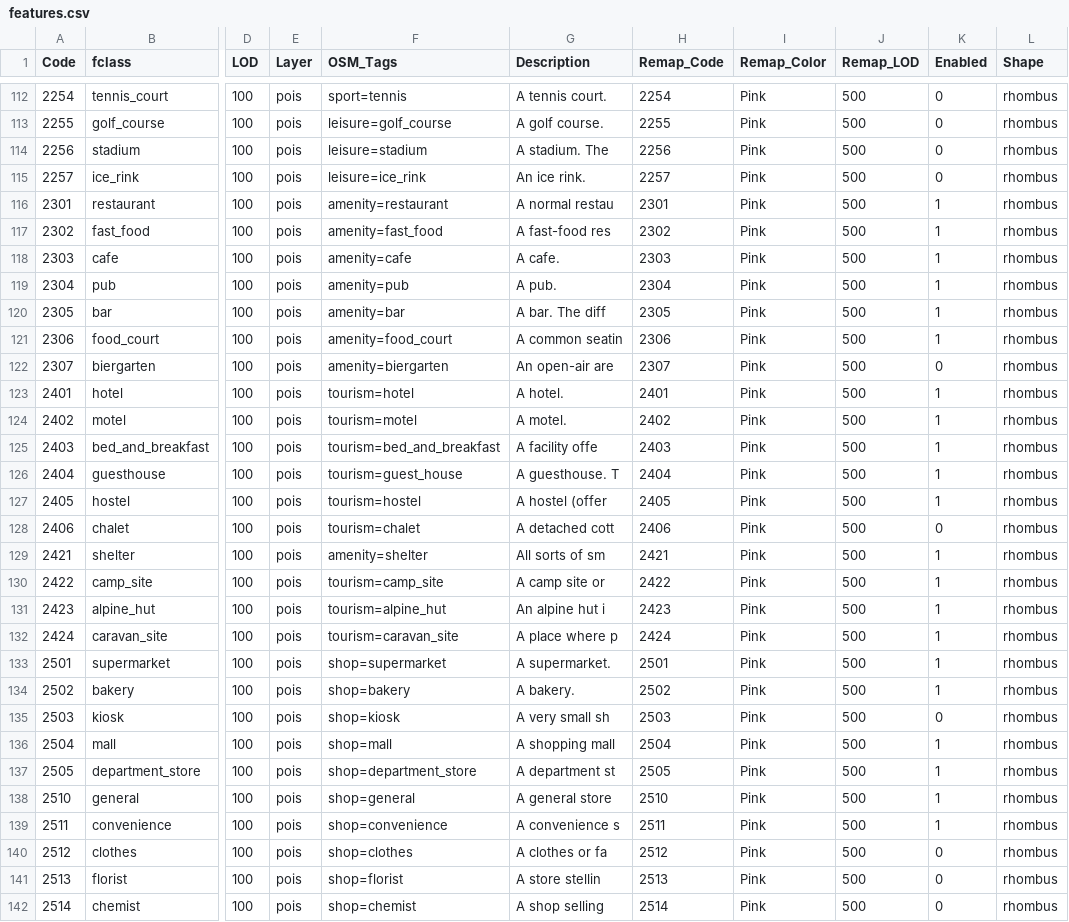
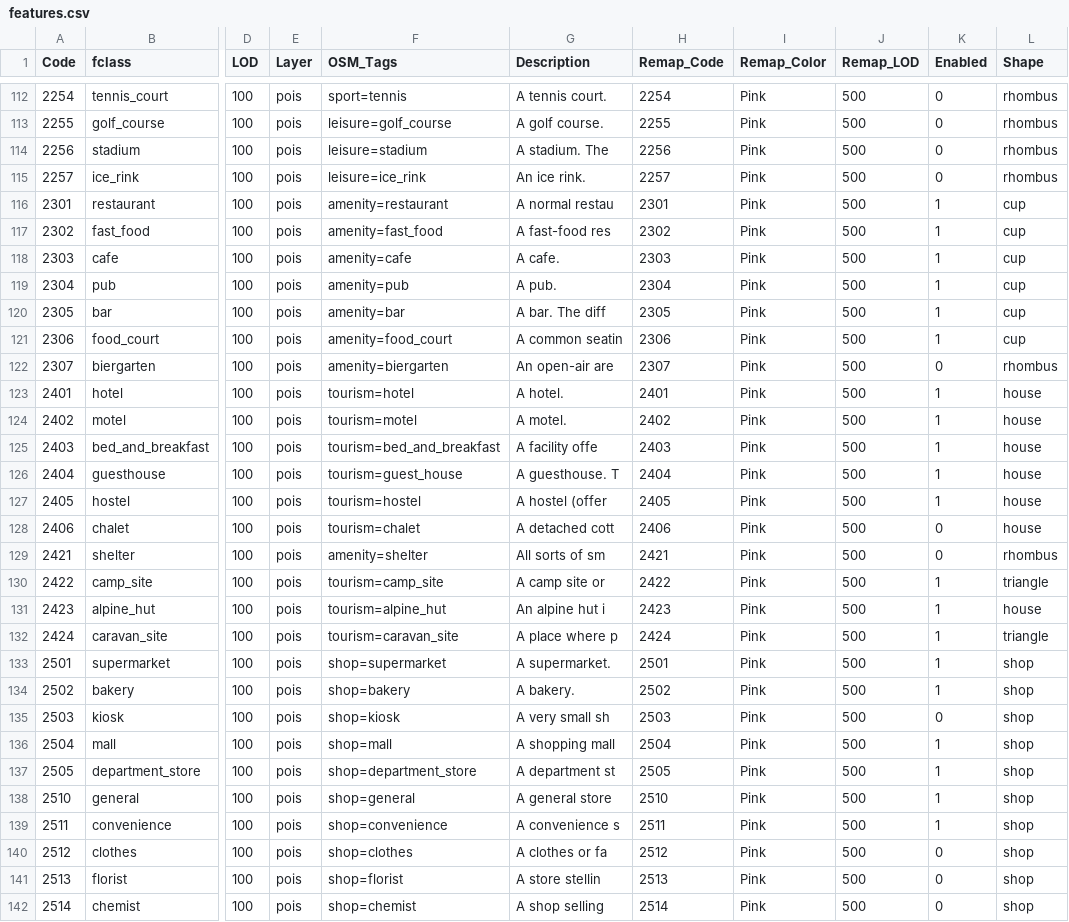
Before and after one commit to purrrock/dtg1-map-tools, a CSV file: features.csv, drawn as a sheet; only a part is shown, gaps mark what is left out; the diff covers the shown part only; the diff names each change by its address in the sheet, - before the commit and + after, or states it on an @@ line.

Commit message:
POIs now have shape

```diff
--- a/features.csv
+++ b/features.csv
-L116:L121 (Shape): rhombus
+L116:L121 (Shape): cup
-L123:L128 (Shape): rhombus
+L123:L128 (Shape): house
-K129 (Enabled): 1
+K129 (Enabled): 0
-L130 (Shape): rhombus
+L130 (Shape): triangle
-L131 (Shape): rhombus
+L131 (Shape): house
-L132 (Shape): rhombus
+L132 (Shape): triangle
-L133:L142 (Shape): rhombus
+L133:L142 (Shape): shop
```
Also changed, not shown: 66 edited cells elsewhere in this file, 1 other file.
